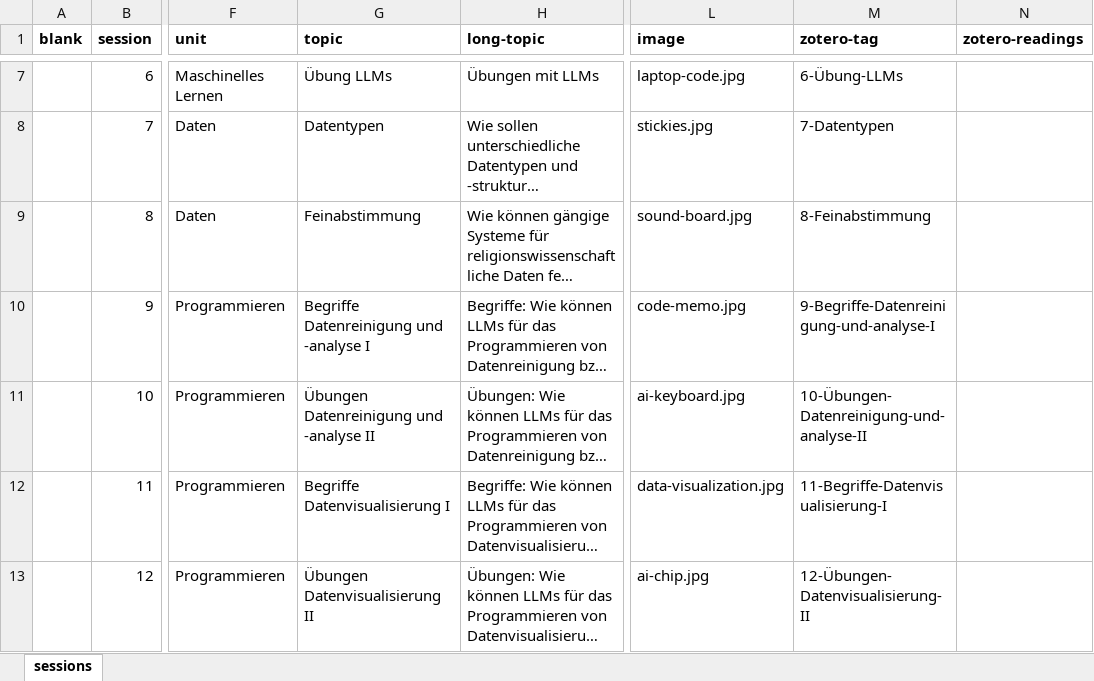
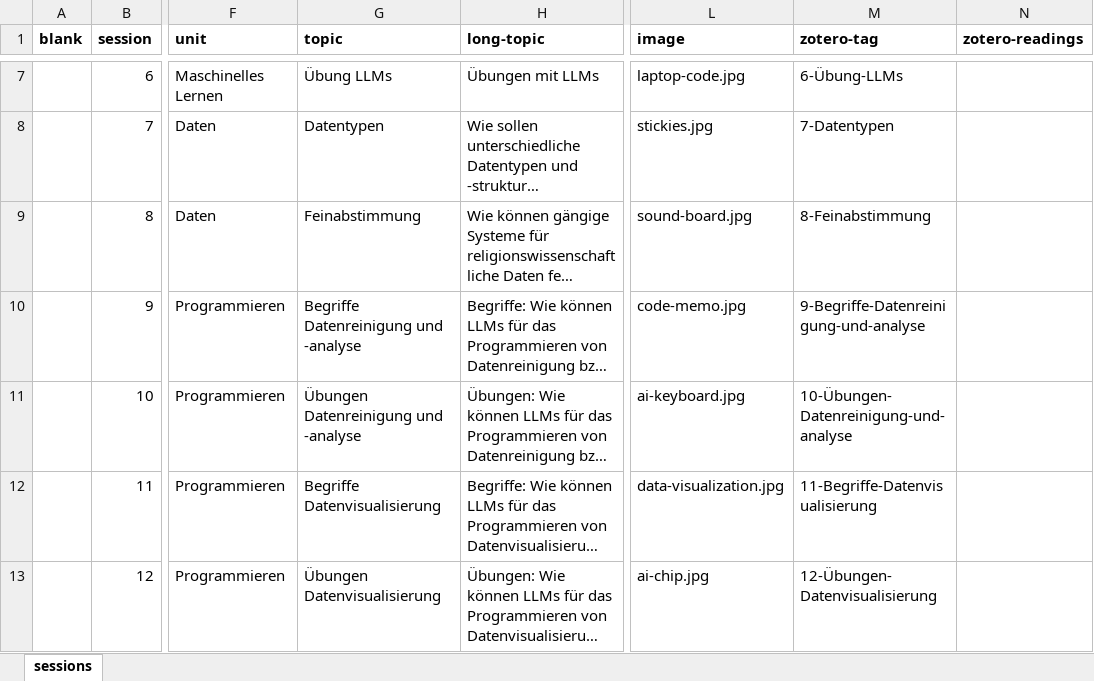
Before and after one commit to jirelations/25ki, an Excel workbook: _data/sessions.xlsx, sheet sessions, drawn as a sheet; only a part is shown, gaps mark what is left out; long unchanged cells end in …; values as stored, in another font and other column widths than the file's, no borders; the diff names each change by its address in the sheet, - before the commit and + after, or states it on an @@ line.

Commit message:
Session 3

```diff
--- a/_data/sessions.xlsx (sheet sessions)
+++ b/_data/sessions.xlsx (sheet sessions)
-G10 (topic): Begriffe Datenreinigung und -analyse I
+G10 (topic): Begriffe Datenreinigung und -analyse
-M10 (zotero-tag): 9-Begriffe-Datenreinigung-und-analyse-I
+M10 (zotero-tag): 9-Begriffe-Datenreinigung-und-analyse
-G11 (topic): Übungen Datenreinigung und -analyse II
+G11 (topic): Übungen Datenreinigung und -analyse
-M11 (zotero-tag): 10-Übungen-Datenreinigung-und-analyse-II
+M11 (zotero-tag): 10-Übungen-Datenreinigung-und-analyse
-G12 (topic): Begriffe Datenvisualisierung I
+G12 (topic): Begriffe Datenvisualisierung
-M12 (zotero-tag): 11-Begriffe-Datenvisualisierung-I
+M12 (zotero-tag): 11-Begriffe-Datenvisualisierung
-G13 (topic): Übungen Datenvisualisierung II
+G13 (topic): Übungen Datenvisualisierung
-M13 (zotero-tag): 12-Übungen-Datenvisualisierung-II
+M13 (zotero-tag): 12-Übungen-Datenvisualisierung
```
Also changed, not shown: 2 other files.
